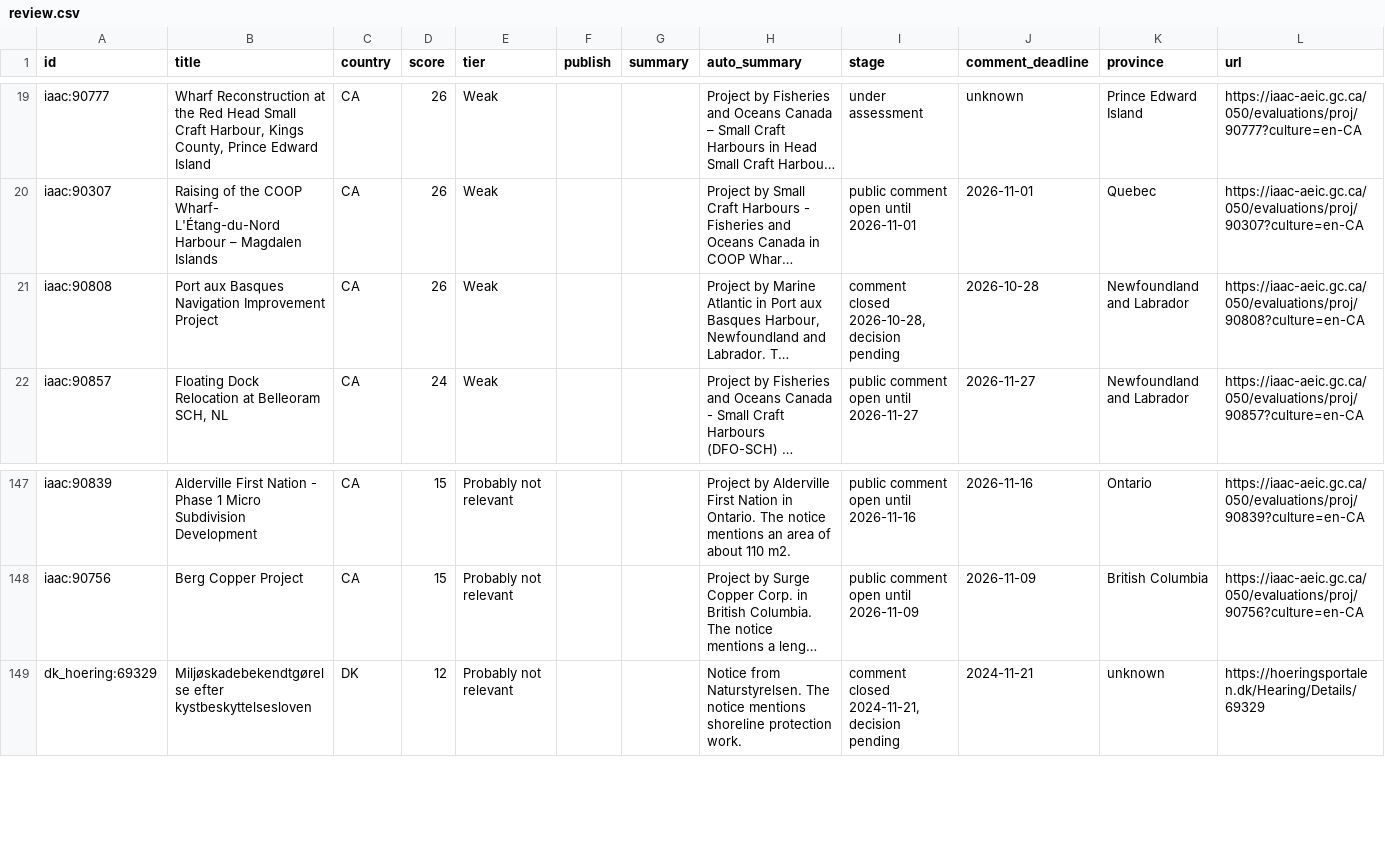
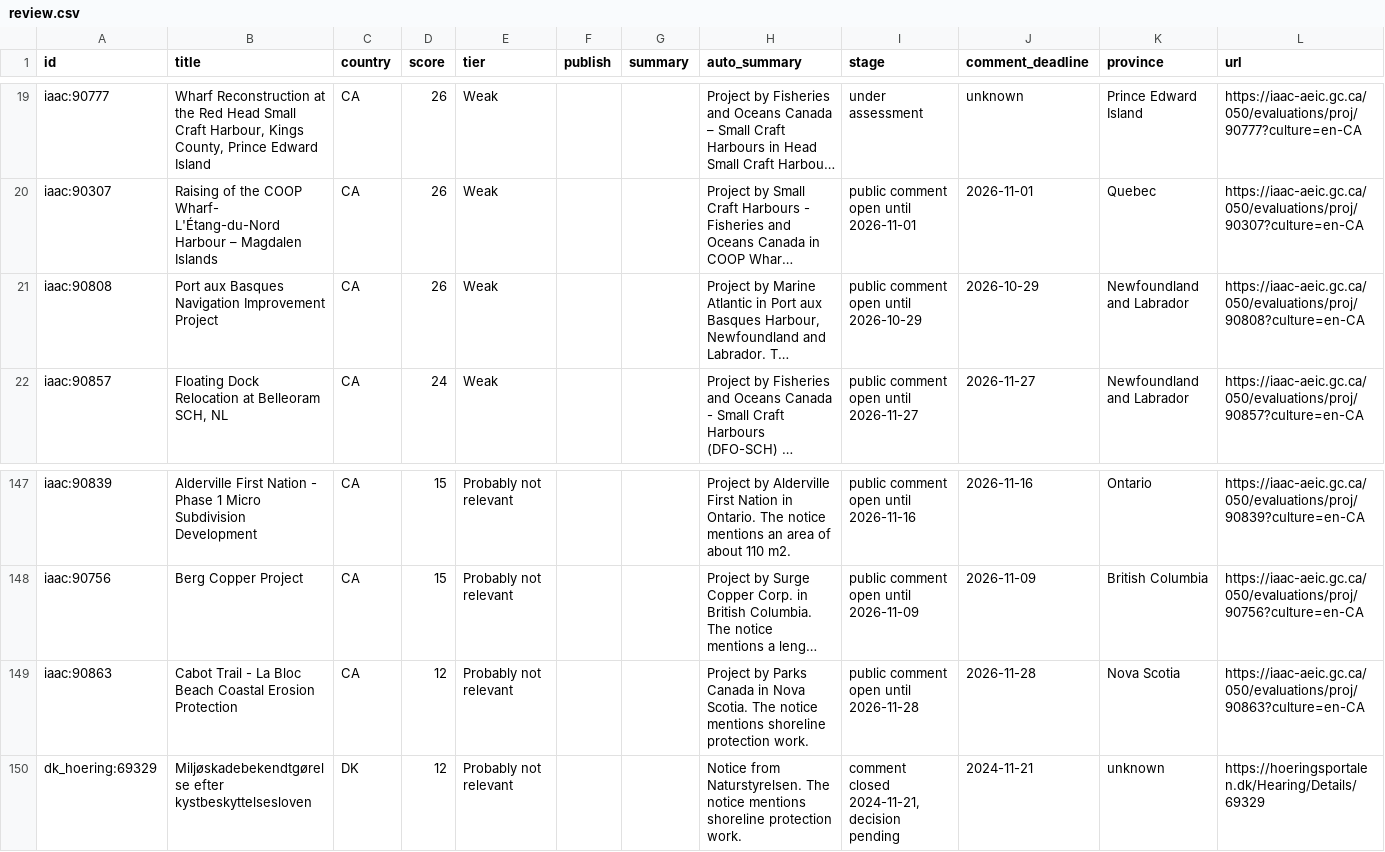
Before and after one commit to asamiller11/marine-project-finder, a CSV file: review/review.csv, drawn as a sheet; only a part is shown, gaps mark what is left out; long unchanged cells end in …; the diff names each change by its address in the sheet, - before the commit and + after, or states it on an @@ line.

```diff
--- a/review/review.csv
+++ b/review/review.csv
-I21 (stage): comment closed 2026-10-28, decision pending
+I21 (stage): public comment open until 2026-10-29
-J21 (comment_deadline): 2026-10-28
+J21 (comment_deadline): 2026-10-29
+row 149: iaac:90863 | Cabot Trail - La Bloc Beach Coastal Erosion Protection | CA | 12 | Probably not relevant |  |  | Project by Parks Canada in Nova Scotia. The notice mentions shoreline protection work. | public comment open until 2026-11-28 | 2026-11-28 | Nova Scotia | https://iaac-aeic.gc.ca/050/evaluations/proj/90863?culture=en-CA
```
Also changed, not shown: 2 other files.
